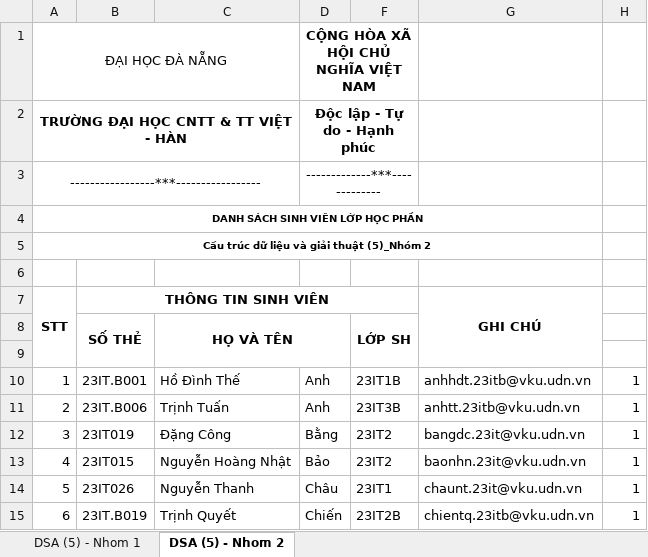
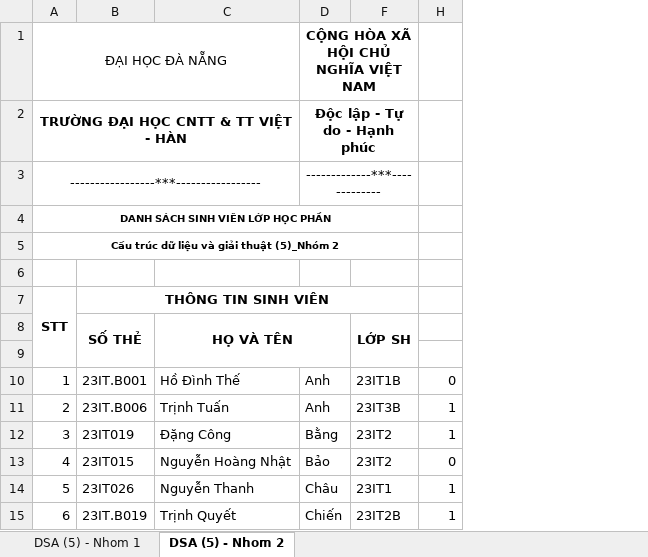
Before and after one commit to zukahai/data-structure-and-algorithms, an Excel workbook: list-students/DSA (5).xlsx, sheet DSA (5) - Nhom 2, drawn as a sheet; only a part is shown; values as stored, in another font and other column widths than the file's, no borders; removed rows and columns are numbered as before the commit, all else as after; the diff covers the shown part only; the diff names each change by its address in the sheet, - before the commit and + after, or states it on an @@ line.

```diff
--- a/list-students/DSA (5).xlsx (sheet DSA (5) - Nhom 2)
+++ b/list-students/DSA (5).xlsx (sheet DSA (5) - Nhom 2)
@@ column G hidden, rows 7-15: GHI CHÚ |  |  | anhhdt.23itb@vku.udn.vn | anhtt.23itb@vku.udn.vn | bangdc.23it@vku.udn.vn | baonhn.23it@vku.udn.vn | chaunt.23it@vku.udn.vn | chientq.23itb@vku.udn.vn @@
-H10: 1
+H10: 0
-H13: 1
+H13: 0
```
Also changed, not shown: 1 added row and 5 edited cells elsewhere in this sheet, sheet DSA (5) - Nhom 1, hidden cells, 6 other files.
